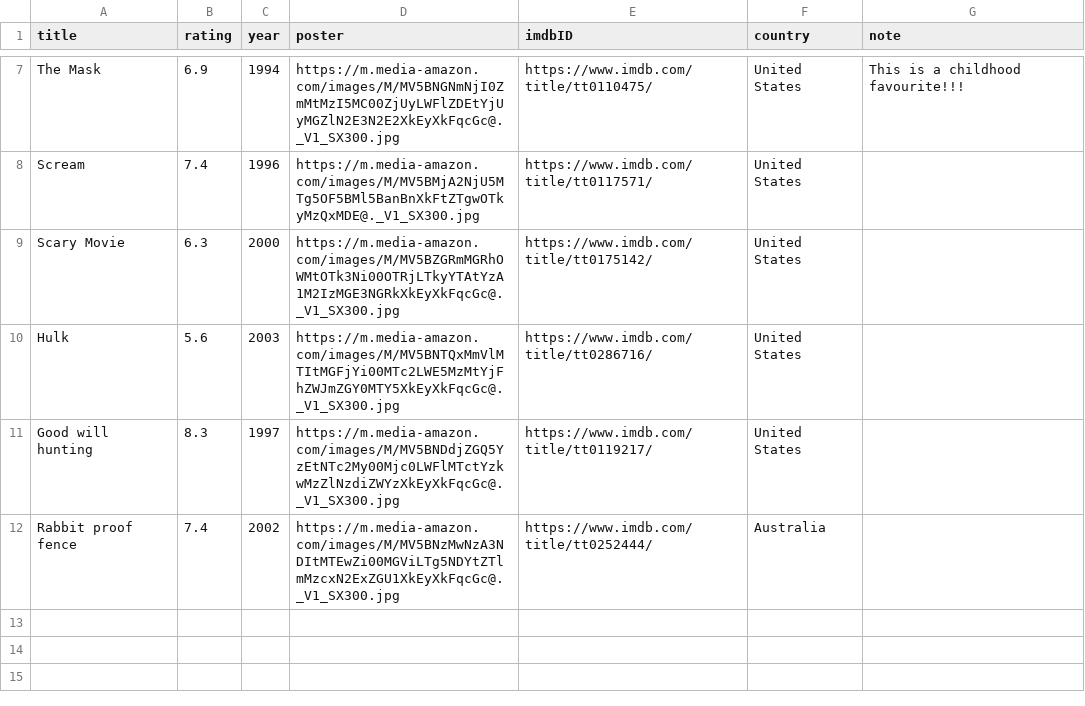
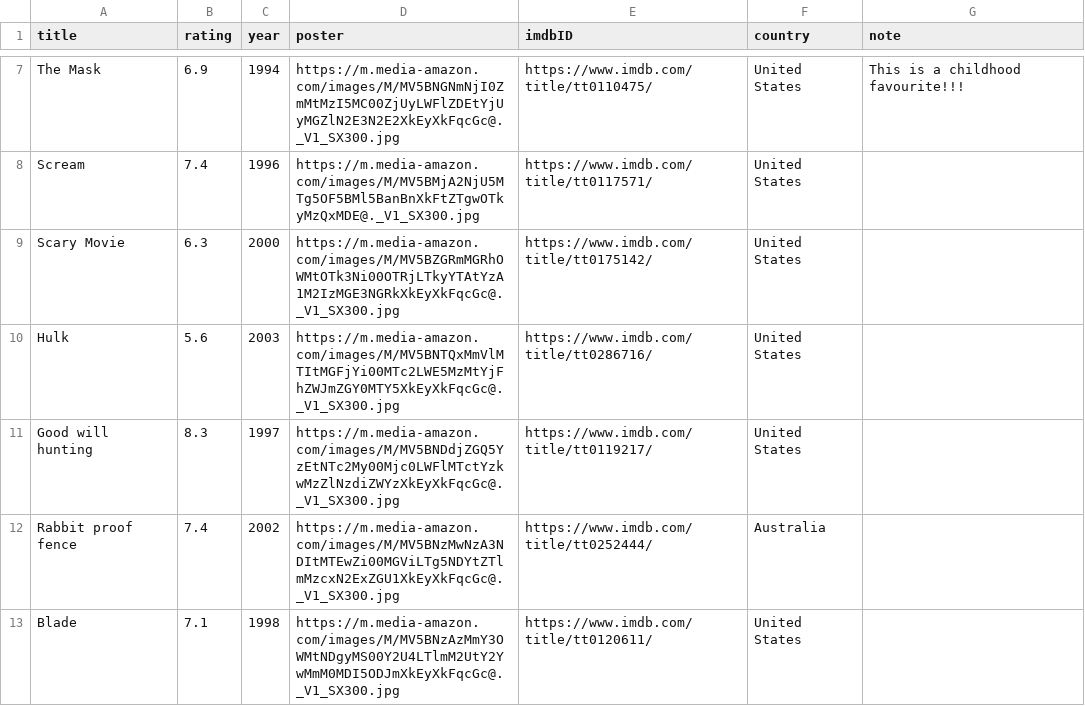
Before and after one commit to matt-wil/RateFlix, a CSV file: model/movies.csv, drawn as a sheet; only a part is shown, gaps mark what is left out; the diff names each change by its address in the sheet, - before the commit and + after, or states it on an @@ line.

```diff
--- a/model/movies.csv
+++ b/model/movies.csv
+row 13: Blade | 7.1 | 1998 | https://m.media-amazon.com/images/M/MV5BNzAzMmY3OWMtNDgyMS00Y2U4LTlmM2UtY2YwMmM0MDI5ODJmXkEyXkFqcGc@._V1_SX300.jpg | https://www.imdb.com/title/tt0120611/ | United States
```
Also changed, not shown: 17 other files.
